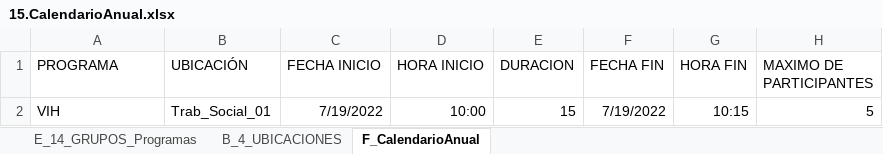
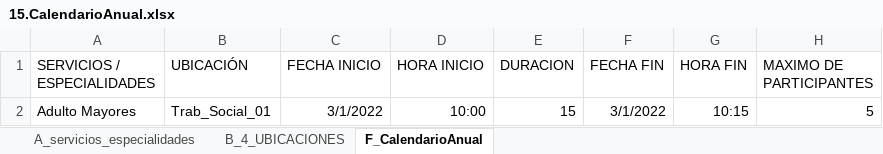
Before and after one commit to aealcantar/gui-mst-adt-web, an Excel workbook: src/assets/files/15.CalendarioAnual.xlsx, sheet F_CalendarioAnual, drawn as a sheet; values as stored, in another font and other column widths than the file's, no borders; the diff names each change by its address in the sheet, - before the commit and + after, or states it on an @@ line.

```diff
--- a/src/assets/files/15.CalendarioAnual.xlsx (sheet F_CalendarioAnual)
+++ b/src/assets/files/15.CalendarioAnual.xlsx (sheet F_CalendarioAnual)
-sheet tab: E_14_GRUPOS_Programas
+sheet tab: A_servicios_especialidades
-A1: PROGRAMA
+A1: SERVICIOS / ESPECIALIDADES
-A2 (SERVICIOS / ESPECIALIDADES): VIH
+A2 (SERVICIOS / ESPECIALIDADES): Adulto Mayores
-C2 (FECHA INICIO): 7/19/2022
+C2 (FECHA INICIO): 3/1/2022
-F2 (FECHA FIN): 7/19/2022
+F2 (FECHA FIN): 3/1/2022
```
Also changed, not shown: sheet A_servicios_especialidades, 47 other files.
